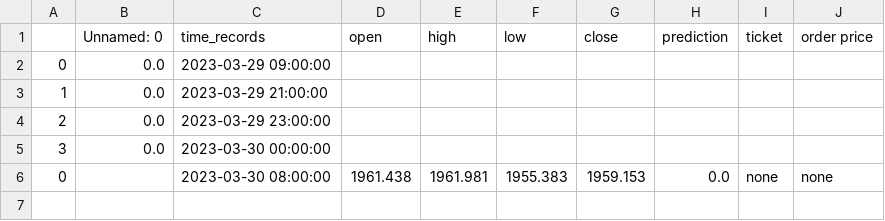
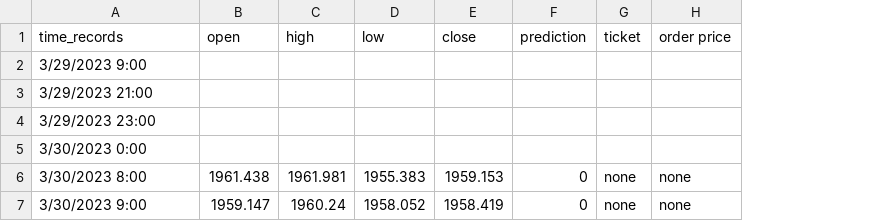
Before and after one commit to pkong001/Trading-bot-lsvm, a CSV file: time_records.csv, drawn as a sheet; removed rows and columns are numbered as before the commit, all else as after; the diff names each change by its address in the sheet, - before the commit and + after, or states it on an @@ line.

```diff
--- a/time_records.csv
+++ b/time_records.csv
-column A, rows 2-6: 0 | 1 | 2 | 3 | 0
-column B (Unnamed: 0), rows 2-5: all 0.0
-A2 (time_records): 2023-03-29 09:00:00
+A2 (time_records): 3/29/2023 9:00
-A3 (time_records): 2023-03-29 21:00:00
+A3 (time_records): 3/29/2023 21:00
-A4 (time_records): 2023-03-29 23:00:00
+A4 (time_records): 3/29/2023 23:00
-A5 (time_records): 2023-03-30 00:00:00
+A5 (time_records): 3/30/2023 0:00
-A6 (time_records): 2023-03-30 08:00:00
+A6 (time_records): 3/30/2023 8:00
-F6 (prediction): 0.0
+F6 (prediction): 0
+row 7: 3/30/2023 9:00 | 1959.147 | 1960.24 | 1958.052 | 1958.419 | 0 | none | none
```
Also changed, not shown: 1 other file.
